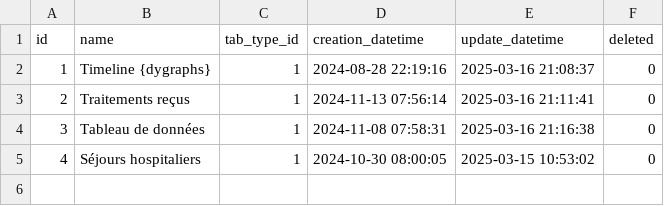
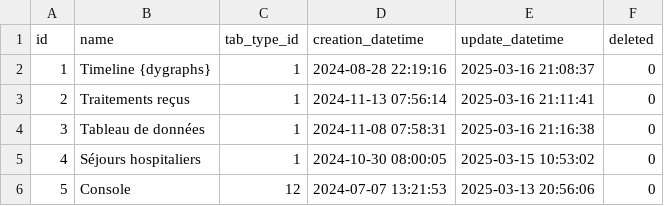
Before and after one commit to BorisDelange/LinkR-content, a CSV file: projects/linkr_demo/app_db/plugins.csv, drawn as a sheet.

```diff
--- a/projects/linkr_demo/app_db/plugins.csv
+++ b/projects/linkr_demo/app_db/plugins.csv
@@ -5 +5,2 @@ id,name,tab_type_id,creation_datetime,update_datetime,deleted
 4,Séjours hospitaliers,1,2024-10-30 08:00:05,2025-03-15 10:53:02,0
+5,Console,12,2024-07-07 13:21:53,2025-03-13 20:56:06,0
```
Also changed, not shown: projects/linkr_demo/app_db/options.csv, projects/linkr_demo/app_db/widgets.csv, 16 other files.
